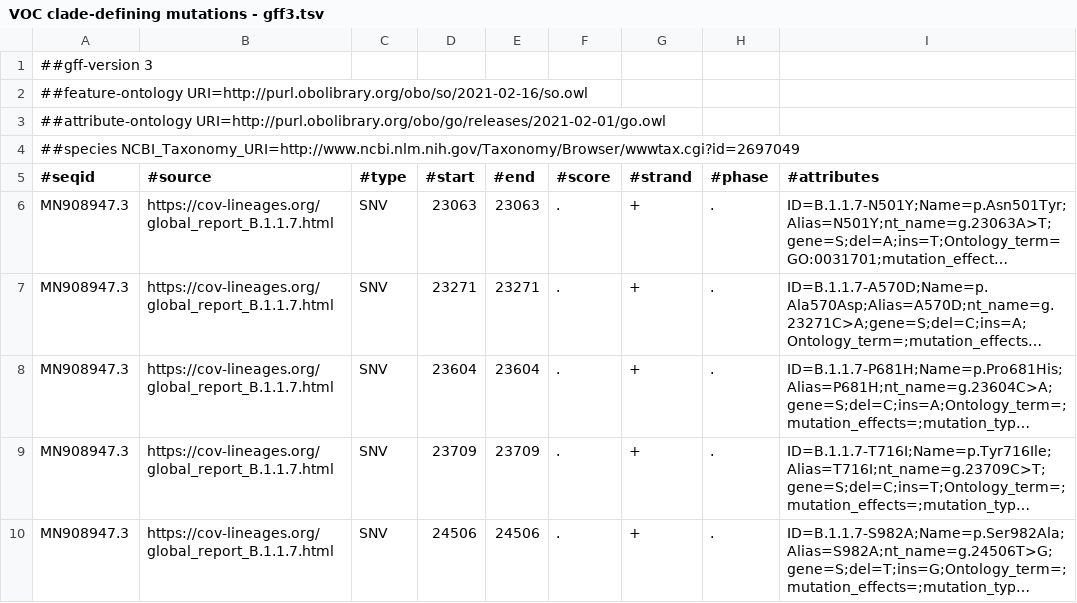
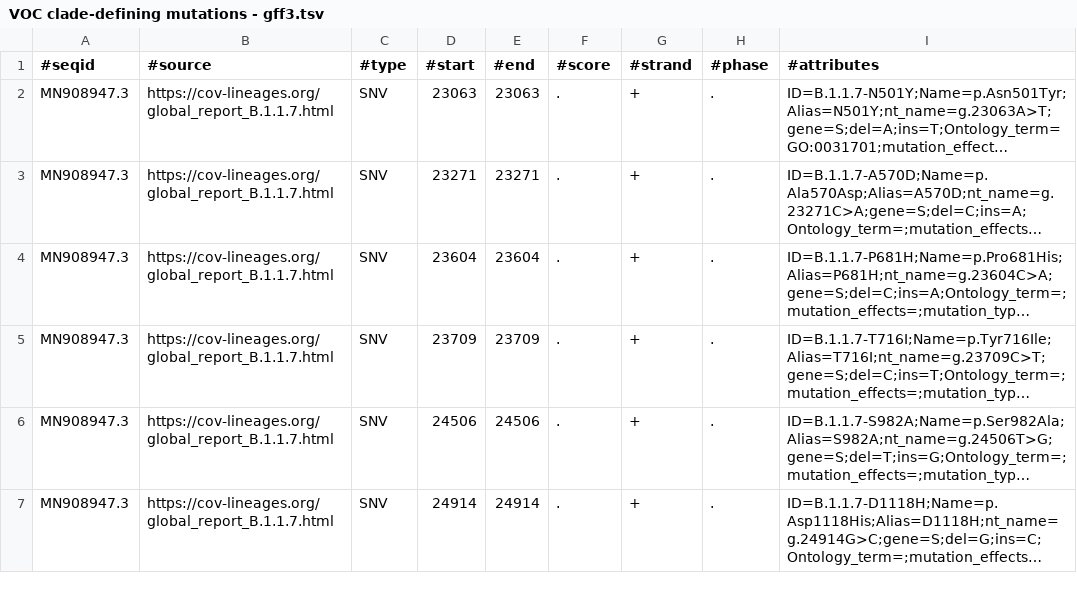
Before and after one commit to cidgoh/VIRUS-MVP, a TSV file: VOC clade-defining mutations - gff3.tsv, drawn as a sheet; only a part is shown; the shorter side is filled out with more unchanged rows; long unchanged cells end in ….

Commit message:
Remove top rows from gff3

```diff
--- a/VOC clade-defining mutations - gff3.tsv
+++ b/VOC clade-defining mutations - gff3.tsv
@@ -1,5 +1 @@
-##gff-version 3								
-##feature-ontology URI=http://purl.obolibrary.org/obo/so/2021-02-16/so.owl								
-##attribute-ontology URI=http://purl.obolibrary.org/obo/go/releases/2021-02-01/go.owl								
-##species NCBI_Taxonomy_URI=http://www.ncbi.nlm.nih.gov/Taxonomy/Browser/wwwtax.cgi?id=2697049								
 #seqid	#source	#type	#start	#end	#score	#strand	#phase	#attributes
```
